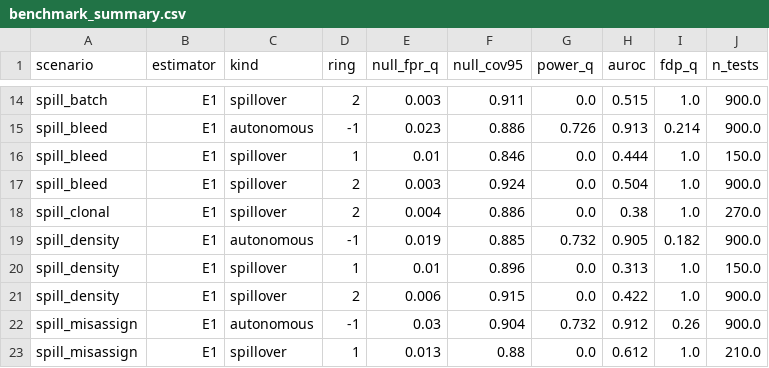
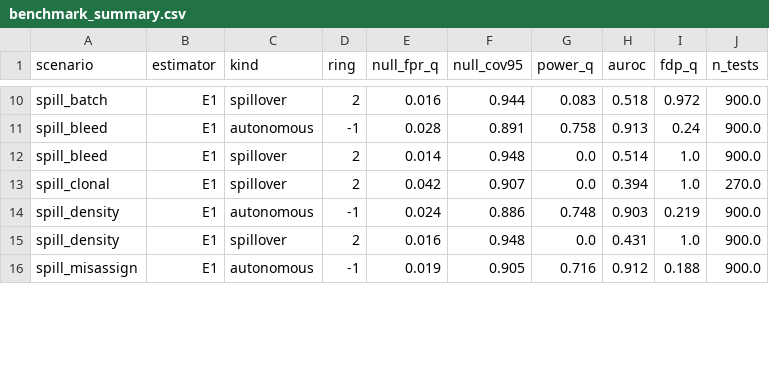
Before and after one commit to MMatinGerami/spatialspill, a CSV file: results/2b9e829ad9/benchmark_summary.csv, drawn as a sheet; only a part is shown, gaps mark what is left out; removed rows and columns are numbered as before the commit, all else as after; the diff covers the shown part only; the diff names each change by its address in the sheet, - before the commit and + after, or states it on an @@ line.

```diff
--- a/results/2b9e829ad9/benchmark_summary.csv
+++ b/results/2b9e829ad9/benchmark_summary.csv
-E10 (null_fpr_q): 0.003
+E10 (null_fpr_q): 0.016
-F10 (null_cov95): 0.911
+F10 (null_cov95): 0.944
-G10 (power_q): 0.0
+G10 (power_q): 0.083
-H10 (auroc): 0.515
+H10 (auroc): 0.518
-I10 (fdp_q): 1.0
+I10 (fdp_q): 0.972
-E11 (null_fpr_q): 0.023
+E11 (null_fpr_q): 0.028
-F11 (null_cov95): 0.886
+F11 (null_cov95): 0.891
-G11 (power_q): 0.726
+G11 (power_q): 0.758
-I11 (fdp_q): 0.214
+I11 (fdp_q): 0.24
-row 16: spill_bleed | E1 | spillover | 1 | 0.01 | 0.846 | 0.0 | 0.444 | 1.0 | 150.0
-E12 (null_fpr_q): 0.003
+E12 (null_fpr_q): 0.014
-F12 (null_cov95): 0.924
+F12 (null_cov95): 0.948
-H12 (auroc): 0.504
+H12 (auroc): 0.514
-E13 (null_fpr_q): 0.004
+E13 (null_fpr_q): 0.042
-F13 (null_cov95): 0.886
+F13 (null_cov95): 0.907
-H13 (auroc): 0.38
+H13 (auroc): 0.394
-E14 (null_fpr_q): 0.019
+E14 (null_fpr_q): 0.024
-F14 (null_cov95): 0.885
+F14 (null_cov95): 0.886
-G14 (power_q): 0.732
+G14 (power_q): 0.748
-H14 (auroc): 0.905
+H14 (auroc): 0.903
-I14 (fdp_q): 0.182
+I14 (fdp_q): 0.219
-row 20: spill_density | E1 | spillover | 1 | 0.01 | 0.896 | 0.0 | 0.313 | 1.0 | 150.0
-E15 (null_fpr_q): 0.006
+E15 (null_fpr_q): 0.016
-F15 (null_cov95): 0.915
+F15 (null_cov95): 0.948
-H15 (auroc): 0.422
+H15 (auroc): 0.431
-E16 (null_fpr_q): 0.03
+E16 (null_fpr_q): 0.019
-F16 (null_cov95): 0.904
+F16 (null_cov95): 0.905
-G16 (power_q): 0.732
+G16 (power_q): 0.716
-I16 (fdp_q): 0.26
+I16 (fdp_q): 0.188
-row 23: spill_misassign | E1 | spillover | 1 | 0.013 | 0.88 | 0.0 | 0.612 | 1.0 | 210.0
```
Also changed, not shown: 4 removed rows and 29 edited cells elsewhere in this file, results/2b9e829ad9/benchmark_meta.csv, results/2b9e829ad9/benchmark_scores.csv, 7 other files.
